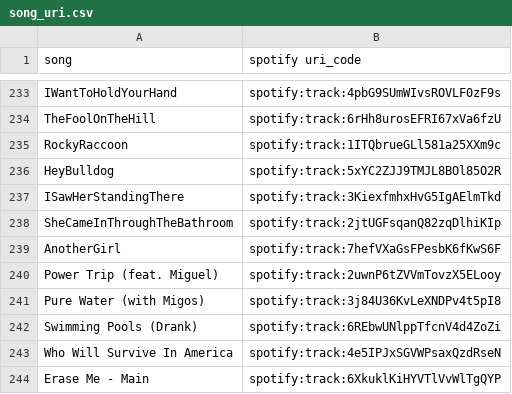
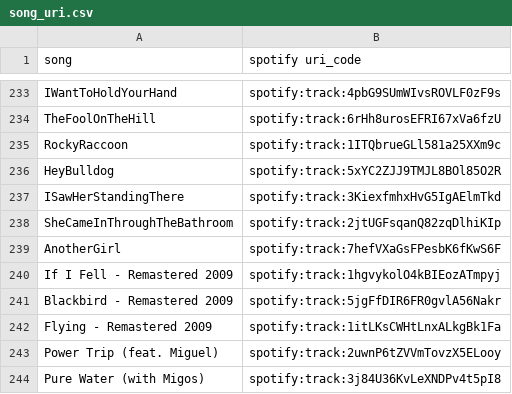
Before and after one commit to BraydenGess/cv-mariokartwii, a CSV file: audio/song_uri.csv, drawn as a sheet; only a part is shown, gaps mark what is left out; the shorter side is filled out with more unchanged rows; the diff names each change by its address in the sheet, - before the commit and + after, or states it on an @@ line.

```diff
--- a/audio/song_uri.csv
+++ b/audio/song_uri.csv
+row 240: If I Fell - Remastered 2009 | spotify:track:1hgvykolO4kBIEozATmpyj
+row 241: Blackbird - Remastered 2009 | spotify:track:5jgFfDIR6FR0gvlA56Nakr
+row 242: Flying - Remastered 2009 | spotify:track:1itLKsCWHtLnxALkgBk1Fa
```
Also changed, not shown: audio/playlists/Beatles.csv, 1 other file.
